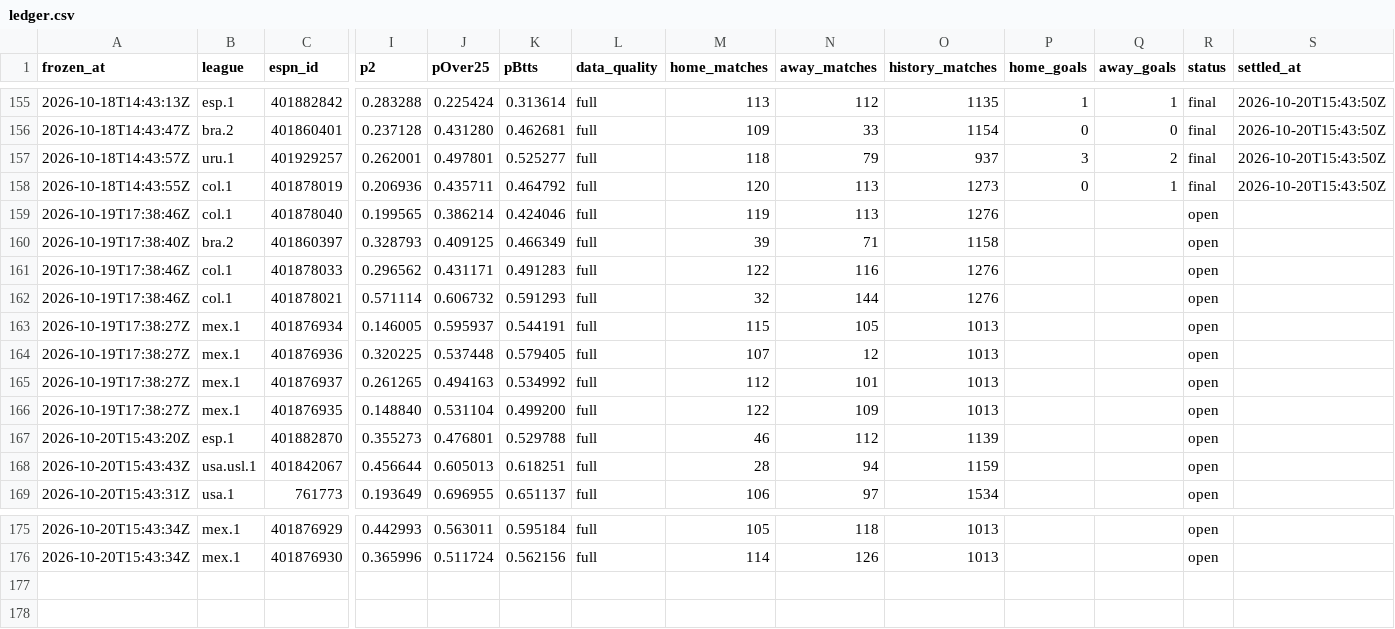
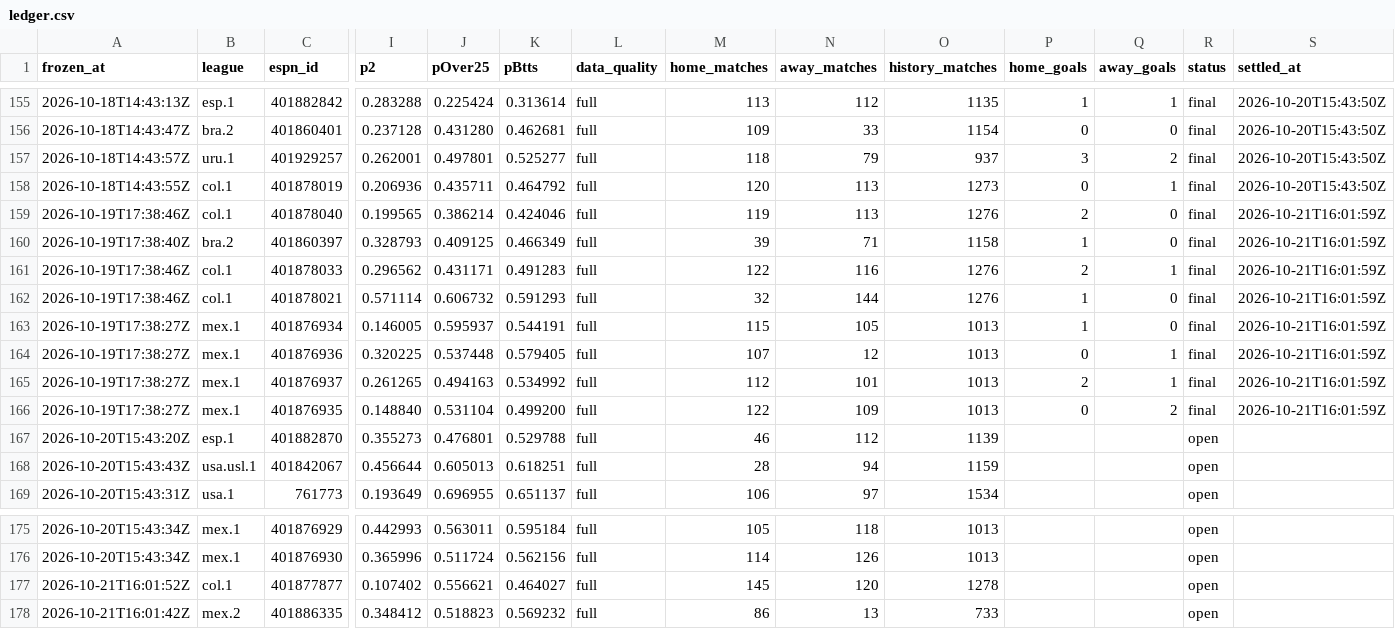
Before and after one commit to commodus67/commodus67.github.io, a CSV file: data/ledger.csv, drawn as a sheet; only a part is shown, gaps mark what is left out; rows hold the shown columns only; the diff names each change by its address in the sheet, - before the commit and + after, or states it on an @@ line.

```diff
--- a/data/ledger.csv
+++ b/data/ledger.csv
-P159 (home_goals): (empty)
+P159 (home_goals): 2
-Q159:Q160 (away_goals): (empty)
+Q159:Q160 (away_goals): 0
-R159:R166 (status): open
+R159:R166 (status): final
-S159:S166 (settled_at): (empty)
+S159:S166 (settled_at): 2026-10-21T16:01:59Z
-P160 (home_goals): (empty)
+P160 (home_goals): 1
-P161 (home_goals): (empty)
+P161 (home_goals): 2
-Q161 (away_goals): (empty)
+Q161 (away_goals): 1
-P162:P163 (home_goals): (empty)
+P162:P163 (home_goals): 1
-Q162:Q163 (away_goals): (empty)
+Q162:Q163 (away_goals): 0
-P164 (home_goals): (empty)
+P164 (home_goals): 0
-Q164:Q165 (away_goals): (empty)
+Q164:Q165 (away_goals): 1
-P165 (home_goals): (empty)
+P165 (home_goals): 2
-P166 (home_goals): (empty)
+P166 (home_goals): 0
-Q166 (away_goals): (empty)
+Q166 (away_goals): 2
+row 177: 2026-10-21T16:01:52Z | col.1 | 401877877 | 0.107402 | 0.556621 | 0.464027 | full | 145 | 120 | 1278 |  |  | open
+row 178: 2026-10-21T16:01:42Z | mex.2 | 401886335 | 0.348412 | 0.518823 | 0.569232 | full | 86 | 13 | 733 |  |  | open
```
Also changed, not shown: 2 other files.
